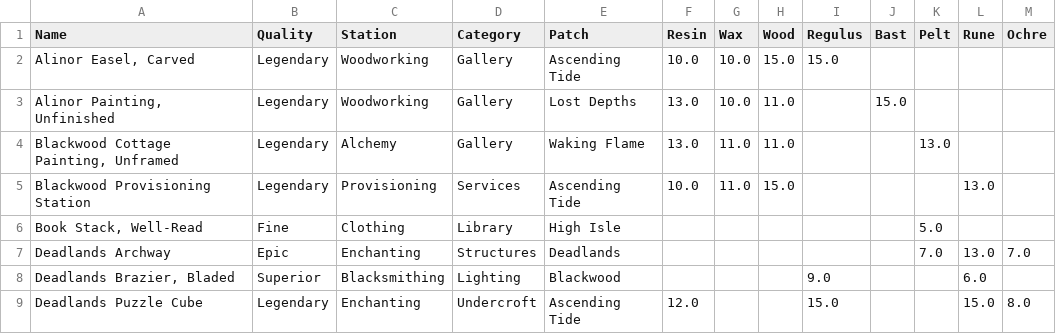
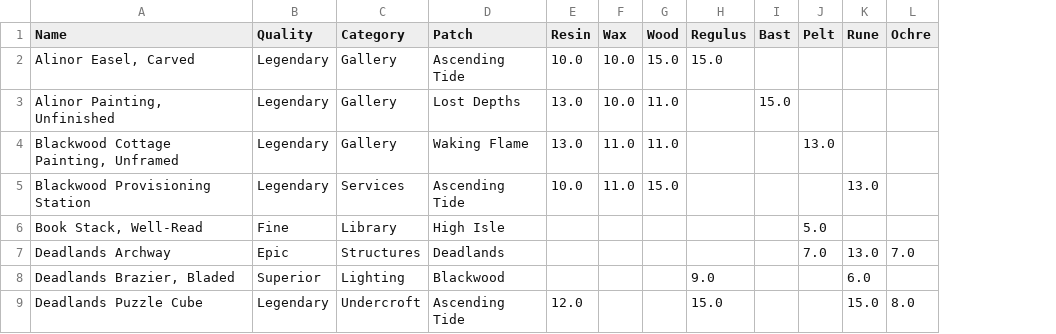
Before and after one commit to racheldelong/ESO-Plan-Mats, a TSV file: scraped_data/df2.tsv, drawn as a sheet; only a part is shown; the diff names each change by its address in the sheet, - before the commit and + after, or states it on an @@ line.

```diff
--- a/scraped_data/df2.tsv
+++ b/scraped_data/df2.tsv
-column C (Station), rows 2-9: Woodworking | Woodworking | Alchemy | Provisioning | Clothing | Enchanting | Blacksmithing | Enchanting
```
Also changed, not shown: scraped_data/firesong.tsv, scraped_data/high_isle.tsv, 11 other files.
